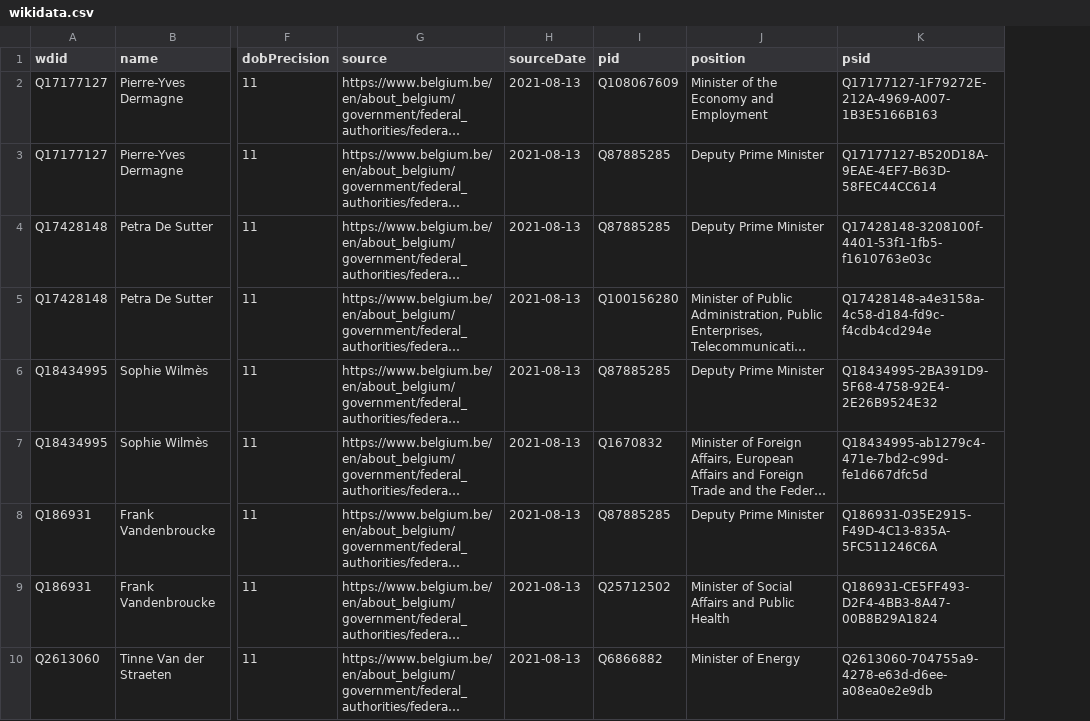
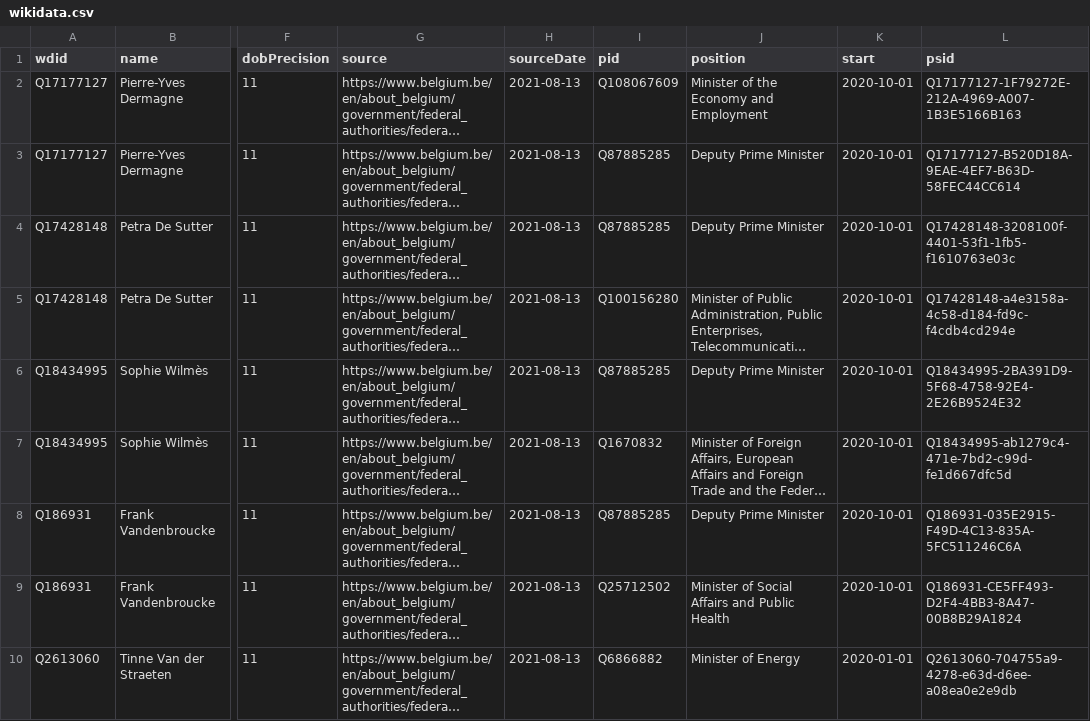
Before and after one commit to every-politician-scrapers/belgium-cabinet, a CSV file: data/wikidata.csv, drawn as a sheet; only a part is shown, gaps mark what is left out; long unchanged cells end in …; the diff names each change by its address in the sheet, - before the commit and + after, or states it on an @@ line.

Commit message:
Compare external sources to Wikidata

```diff
--- a/data/wikidata.csv
+++ b/data/wikidata.csv
+column K (start), rows 2-10: 2020-10-01 | 2020-10-01 | 2020-10-01 | 2020-10-01 | 2020-10-01 | 2020-10-01 | 2020-10-01 | 2020-10-01 | 2020-01-01
```
